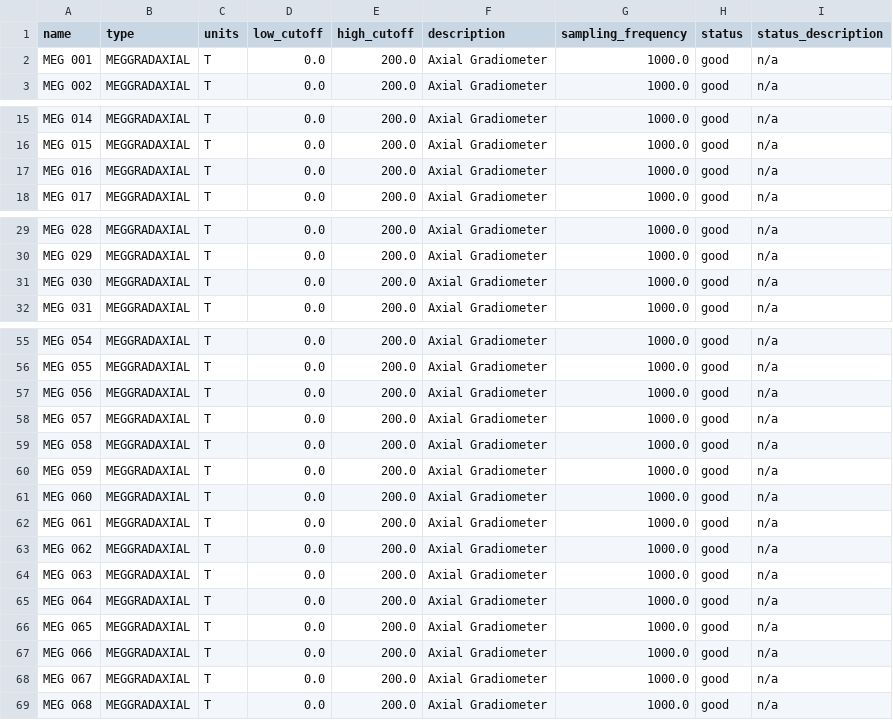
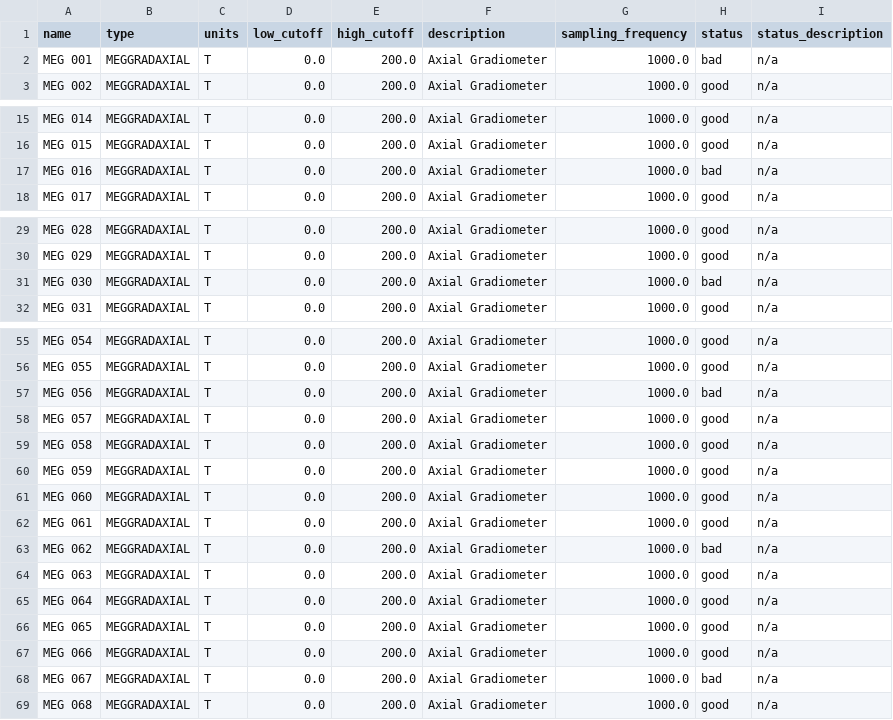
Before and after one commit to OpenNeuroDatasets-JSONLD/ds007870, a TSV file: sub-03/meg/sub-03_task-Appleseed_run-01_channels.tsv, drawn as a sheet; only a part is shown, gaps mark what is left out; the diff covers the shown part only.

```diff
--- a/sub-03/meg/sub-03_task-Appleseed_run-01_channels.tsv
+++ b/sub-03/meg/sub-03_task-Appleseed_run-01_channels.tsv
@@ -1,3 +1,3 @@
 name	type	units	low_cutoff	high_cutoff	description	sampling_frequency	status	status_description
-MEG 001	MEGGRADAXIAL	T	0.0	200.0	Axial Gradiometer	1000.0	good	n/a
+MEG 001	MEGGRADAXIAL	T	0.0	200.0	Axial Gradiometer	1000.0	bad	n/a
 MEG 002	MEGGRADAXIAL	T	0.0	200.0	Axial Gradiometer	1000.0	good	n/a
@@ -16,3 +16,3 @@ MEG 014	MEGGRADAXIAL	T	0.0	200.0	Axial Gradiometer	1000.0	good	n/a
 MEG 015	MEGGRADAXIAL	T	0.0	200.0	Axial Gradiometer	1000.0	good	n/a
-MEG 016	MEGGRADAXIAL	T	0.0	200.0	Axial Gradiometer	1000.0	good	n/a
+MEG 016	MEGGRADAXIAL	T	0.0	200.0	Axial Gradiometer	1000.0	bad	n/a
 MEG 017	MEGGRADAXIAL	T	0.0	200.0	Axial Gradiometer	1000.0	good	n/a
@@ -30,3 +30,3 @@ MEG 028	MEGGRADAXIAL	T	0.0	200.0	Axial Gradiometer	1000.0	good	n/a
 MEG 029	MEGGRADAXIAL	T	0.0	200.0	Axial Gradiometer	1000.0	good	n/a
-MEG 030	MEGGRADAXIAL	T	0.0	200.0	Axial Gradiometer	1000.0	good	n/a
+MEG 030	MEGGRADAXIAL	T	0.0	200.0	Axial Gradiometer	1000.0	bad	n/a
 MEG 031	MEGGRADAXIAL	T	0.0	200.0	Axial Gradiometer	1000.0	good	n/a
@@ -56,3 +56,3 @@ MEG 054	MEGGRADAXIAL	T	0.0	200.0	Axial Gradiometer	1000.0	good	n/a
 MEG 055	MEGGRADAXIAL	T	0.0	200.0	Axial Gradiometer	1000.0	good	n/a
-MEG 056	MEGGRADAXIAL	T	0.0	200.0	Axial Gradiometer	1000.0	good	n/a
+MEG 056	MEGGRADAXIAL	T	0.0	200.0	Axial Gradiometer	1000.0	bad	n/a
 MEG 057	MEGGRADAXIAL	T	0.0	200.0	Axial Gradiometer	1000.0	good	n/a
@@ -62,3 +62,3 @@ MEG 060	MEGGRADAXIAL	T	0.0	200.0	Axial Gradiometer	1000.0	good	n/a
 MEG 061	MEGGRADAXIAL	T	0.0	200.0	Axial Gradiometer	1000.0	good	n/a
-MEG 062	MEGGRADAXIAL	T	0.0	200.0	Axial Gradiometer	1000.0	good	n/a
+MEG 062	MEGGRADAXIAL	T	0.0	200.0	Axial Gradiometer	1000.0	bad	n/a
 MEG 063	MEGGRADAXIAL	T	0.0	200.0	Axial Gradiometer	1000.0	good	n/a
@@ -67,3 +67,3 @@ MEG 065	MEGGRADAXIAL	T	0.0	200.0	Axial Gradiometer	1000.0	good	n/a
 MEG 066	MEGGRADAXIAL	T	0.0	200.0	Axial Gradiometer	1000.0	good	n/a
-MEG 067	MEGGRADAXIAL	T	0.0	200.0	Axial Gradiometer	1000.0	good	n/a
+MEG 067	MEGGRADAXIAL	T	0.0	200.0	Axial Gradiometer	1000.0	bad	n/a
 MEG 068	MEGGRADAXIAL	T	0.0	200.0	Axial Gradiometer	1000.0	good	n/a
```
Also changed, not shown: 1 edited cell elsewhere in this file, sub-03/meg/sub-03_task-Tone_channels.tsv.
